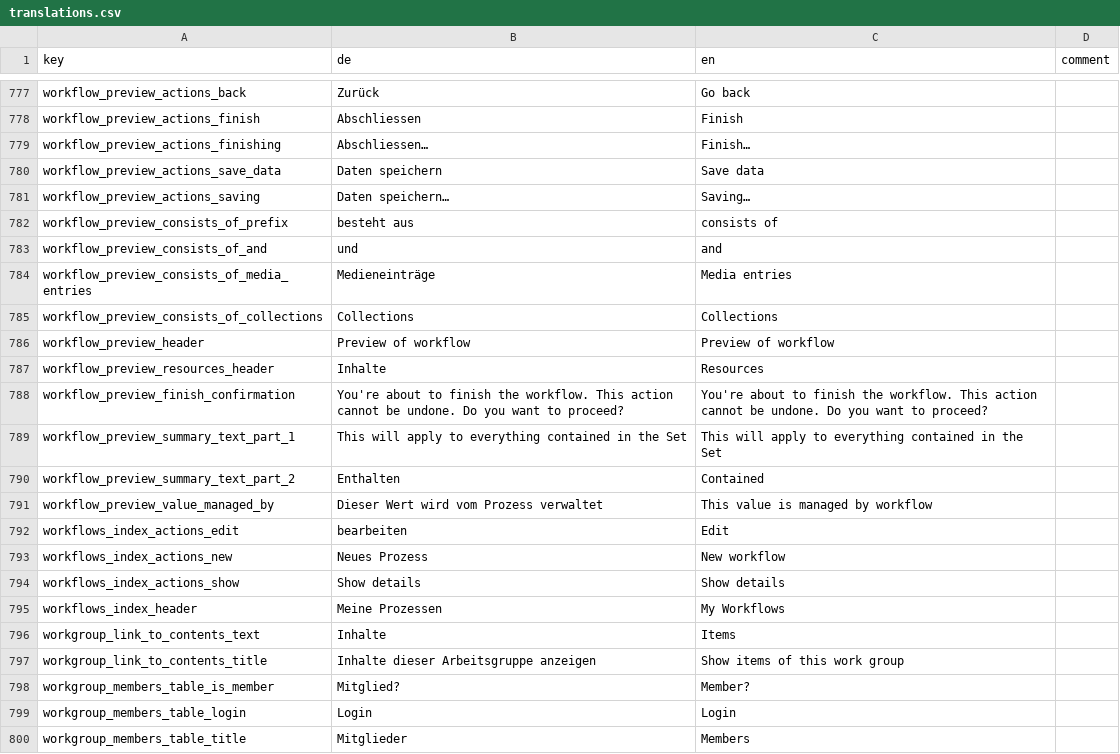
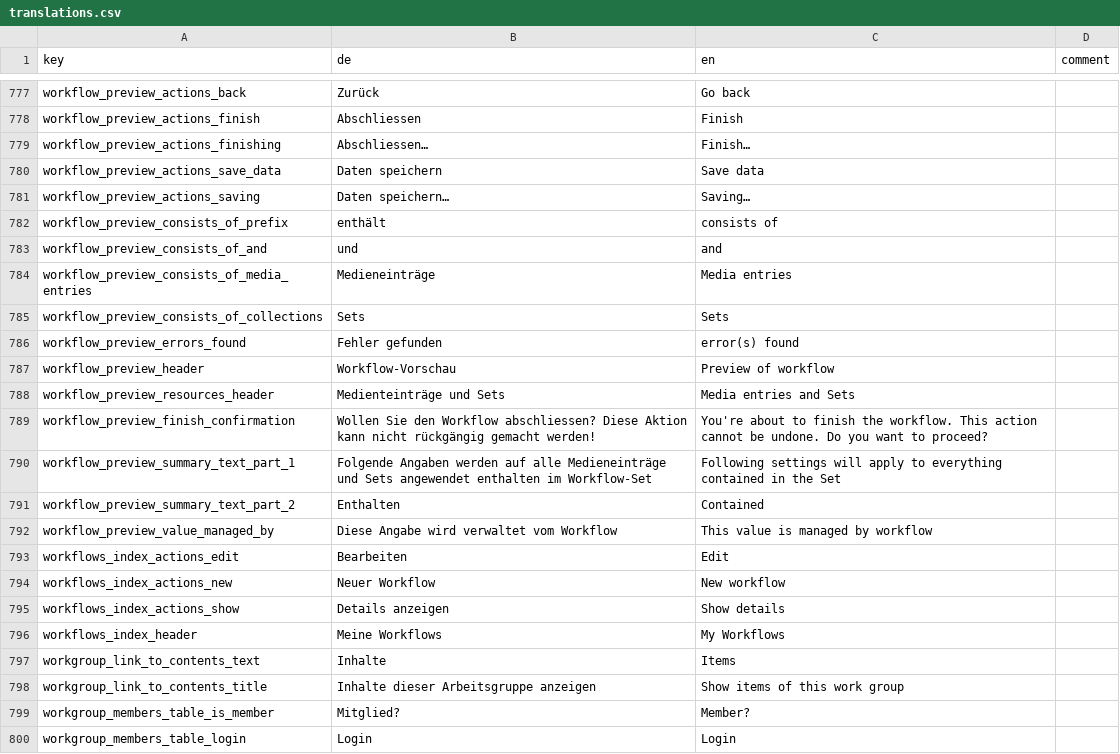
Before and after one commit to broggn/hfg-madek-webapp, a CSV file: config/locale/translations.csv, drawn as a sheet; only a part is shown, gaps mark what is left out; the shorter side is filled out with more unchanged rows; the diff covers the shown part only.

```diff
--- a/config/locale/translations.csv
+++ b/config/locale/translations.csv
@@ -785,16 +785,17 @@ workflow_preview_actions_save_data,Daten speichern,Save data,
 workflow_preview_actions_saving,Daten speichern…,Saving…,
-workflow_preview_consists_of_prefix,besteht aus,consists of,
+workflow_preview_consists_of_prefix,enthält,consists of,
 workflow_preview_consists_of_and,und,and,
 workflow_preview_consists_of_media_entries,Medieneinträge,Media entries,
-workflow_preview_consists_of_collections,Collections,Collections,
-workflow_preview_header,Preview of workflow ,Preview of workflow ,
-workflow_preview_resources_header,Inhalte,Resources,
-workflow_preview_finish_confirmation,You're about to finish the workflow. This action cannot be undone. Do you want to proceed?,You're about to finish the workflow. This action cannot be undone. Do you want to proceed?,
-workflow_preview_summary_text_part_1,This will apply to everything contained in the Set,This will apply to everything contained in the Set,
+workflow_preview_consists_of_collections,Sets,Sets,
+workflow_preview_errors_found,Fehler gefunden,error(s) found,
+workflow_preview_header,Workflow-Vorschau,Preview of workflow ,
+workflow_preview_resources_header,Medienteinträge und Sets,Media entries and Sets,
+workflow_preview_finish_confirmation,Wollen Sie den Workflow abschliessen? Diese Aktion kann nicht rückgängig gemacht werden!,You're about to finish the workflow. This action cannot be undone. Do you want to proceed?,
+workflow_preview_summary_text_part_1,Folgende Angaben werden auf alle Medieneinträge und Sets angewendet enthalten im Workflow-Set,Following settings will apply to everything contained in the Set,
 workflow_preview_summary_text_part_2,Enthalten,Contained,
-workflow_preview_value_managed_by,Dieser Wert wird vom Prozess verwaltet,This value is managed by workflow,
-workflows_index_actions_edit,bearbeiten,Edit,
-workflows_index_actions_new,Neues Prozess,New workflow,
-workflows_index_actions_show,Show details,Show details,
-workflows_index_header,Meine Prozessen,My Workflows,
+workflow_preview_value_managed_by,Diese Angabe wird verwaltet vom Workflow,This value is managed by workflow,
+workflows_index_actions_edit,Bearbeiten,Edit,
+workflows_index_actions_new,Neuer Workflow,New workflow,
+workflows_index_actions_show,Details anzeigen,Show details,
+workflows_index_header,Meine Workflows,My Workflows,
 workgroup_link_to_contents_text,Inhalte,Items,
```
Also changed, not shown: 19 edited cells elsewhere in this file, 1 other file.
